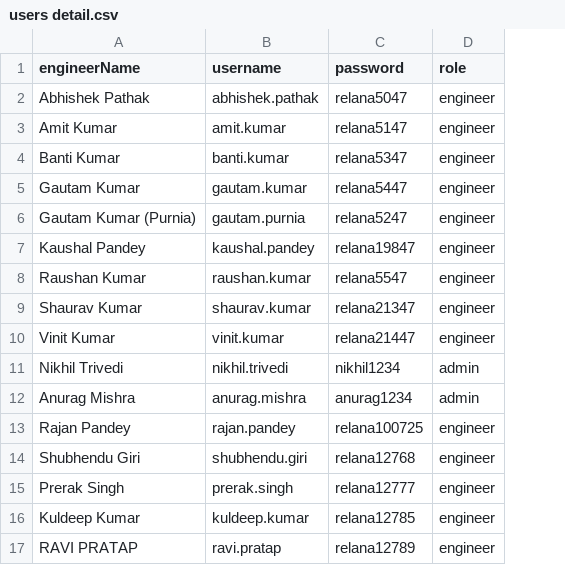
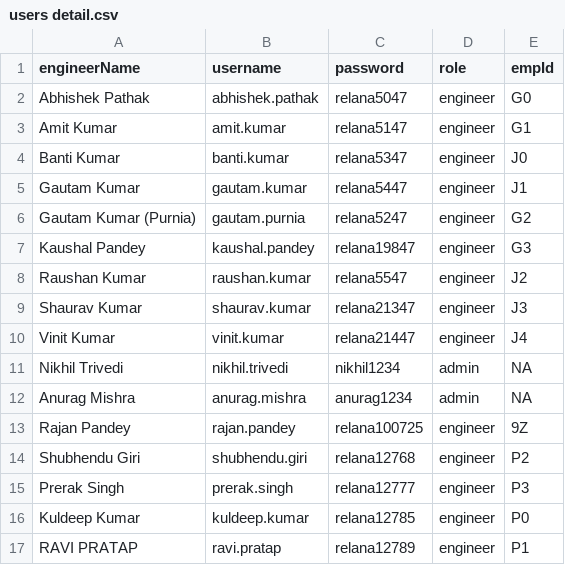
Before and after one commit to nikhil-9971/relcon-nodejs-app-frontand-and-backend, a CSV file: backend/users/users detail.csv, drawn as a sheet; the diff names each change by its address in the sheet, - before the commit and + after, or states it on an @@ line.

Commit message:
Lucknow Engineer Detail added

```diff
--- a/backend/users/users detail.csv
+++ b/backend/users/users detail.csv
+column E (empId), rows 2-17: G0 | G1 | J0 | J1 | G2 | G3 | J2 | J3 | J4 | NA | NA | 9Z | P2 | P3 | P0 | P1
```
